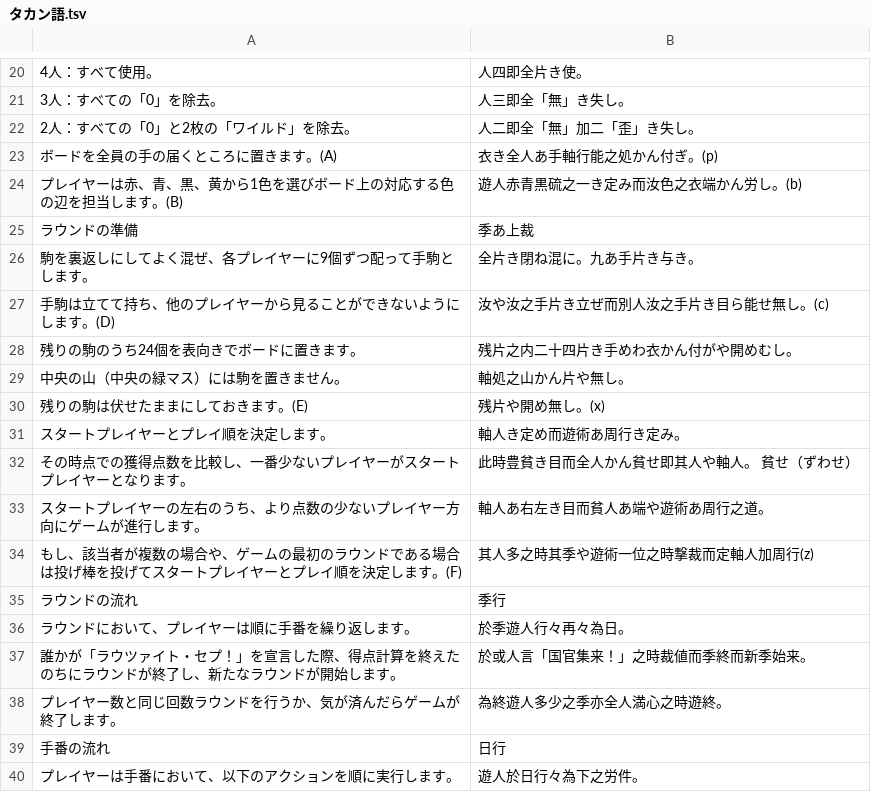
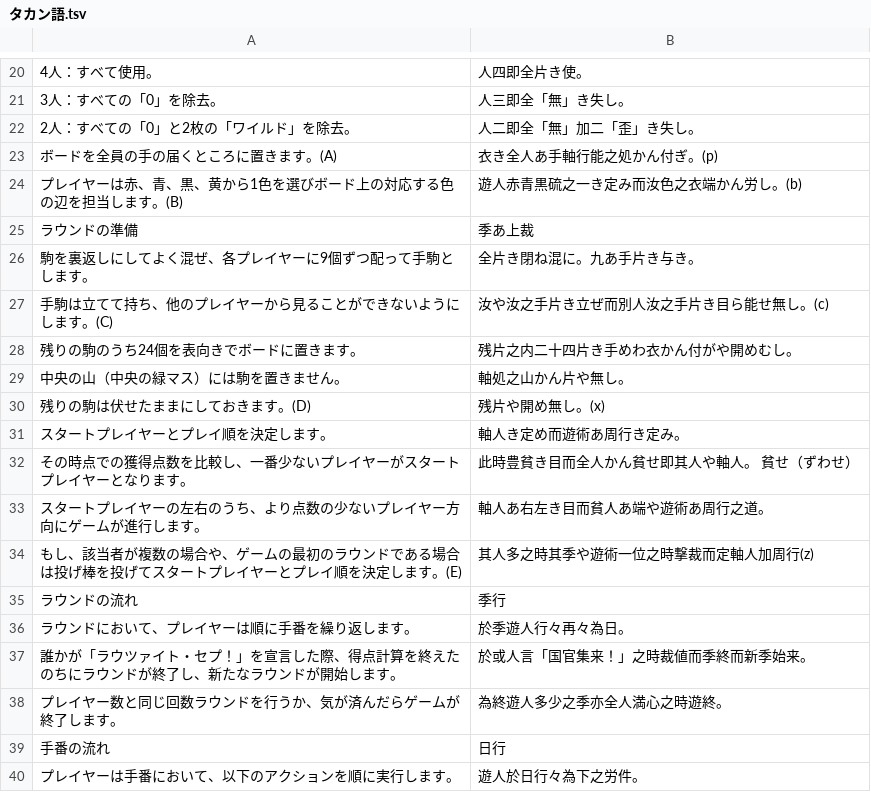
Before and after one commit to yasusho/lanerme_traditional_games, a TSV file: lauzait_cep/タカン語.tsv, drawn as a sheet; only a part is shown, gaps mark what is left out.

```diff
--- a/lauzait_cep/タカン語.tsv
+++ b/lauzait_cep/タカン語.tsv
@@ -26,6 +26,6 @@
 駒を裏返しにしてよく混ぜ、各プレイヤーに9個ずつ配って手駒とします。	全片き閉ね混に。九あ手片き与き。
-手駒は立てて持ち、他のプレイヤーから見ることができないようにします。(D)	汝や汝之手片き立ぜ而別人汝之手片き目ら能せ無し。(c)
+手駒は立てて持ち、他のプレイヤーから見ることができないようにします。(C)	汝や汝之手片き立ぜ而別人汝之手片き目ら能せ無し。(c)
 残りの駒のうち24個を表向きでボードに置きます。	残片之内二十四片き手めわ衣かん付がや開めむし。
 中央の山（中央の緑マス）には駒を置きません。	軸処之山かん片や無し。
-残りの駒は伏せたままにしておきます。(E)	    残片や開め無し。(x)
+残りの駒は伏せたままにしておきます。(D)	    残片や開め無し。(x)
 スタートプレイヤーとプレイ順を決定します。	軸人き定め而遊術あ周行き定み。
@@ -33,3 +33,3 @@
 スタートプレイヤーの左右のうち、より点数の少ないプレイヤー方向にゲームが進行します。	軸人あ右左き目而貧人あ端や遊術あ周行之道。
-もし、該当者が複数の場合や、ゲームの最初のラウンドである場合は投げ棒を投げてスタートプレイヤーとプレイ順を決定します。(F)	其人多之時其季や遊術一位之時撃裁而定軸人加周行(z)
+もし、該当者が複数の場合や、ゲームの最初のラウンドである場合は投げ棒を投げてスタートプレイヤーとプレイ順を決定します。(E)	其人多之時其季や遊術一位之時撃裁而定軸人加周行(z)
 ラウンドの流れ	季行
```
Also changed, not shown: lauzait_cep/pemecepe.tsv, lauzait_cep/燐文.tsv, 1 other file.
